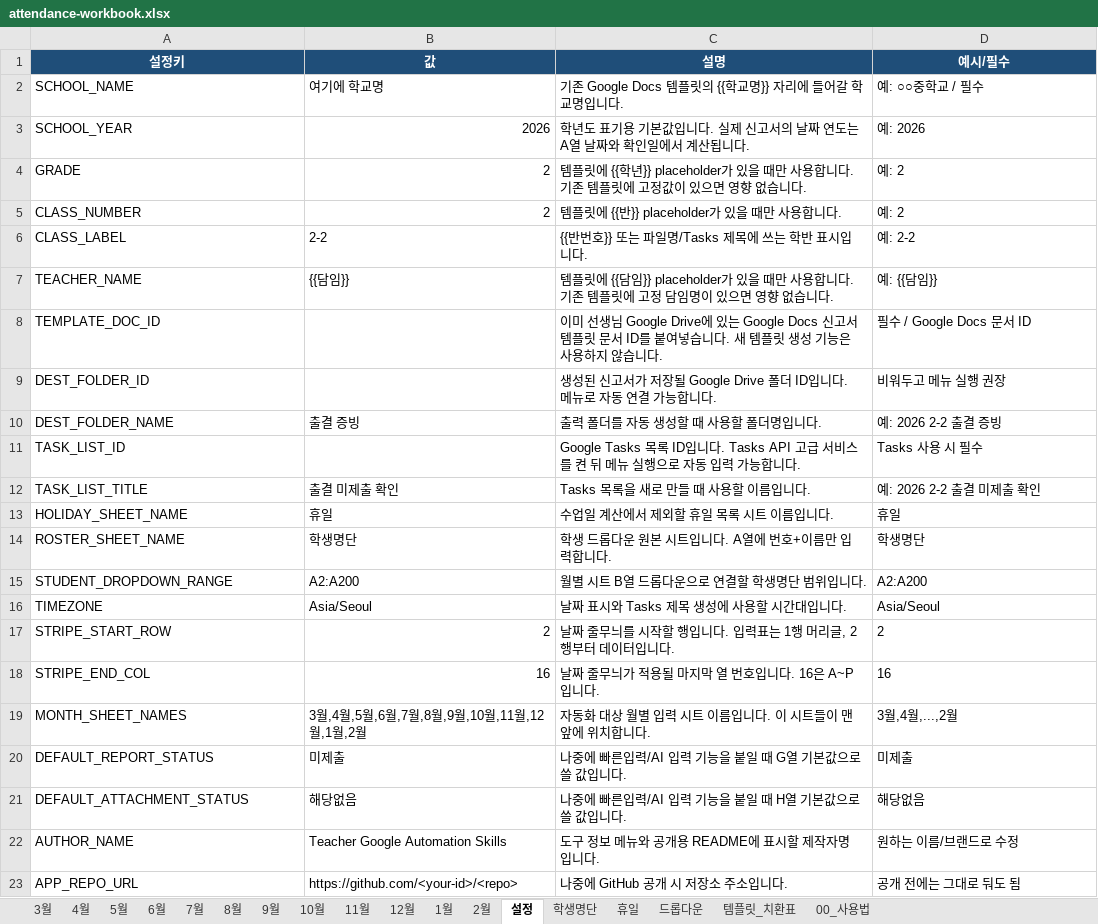
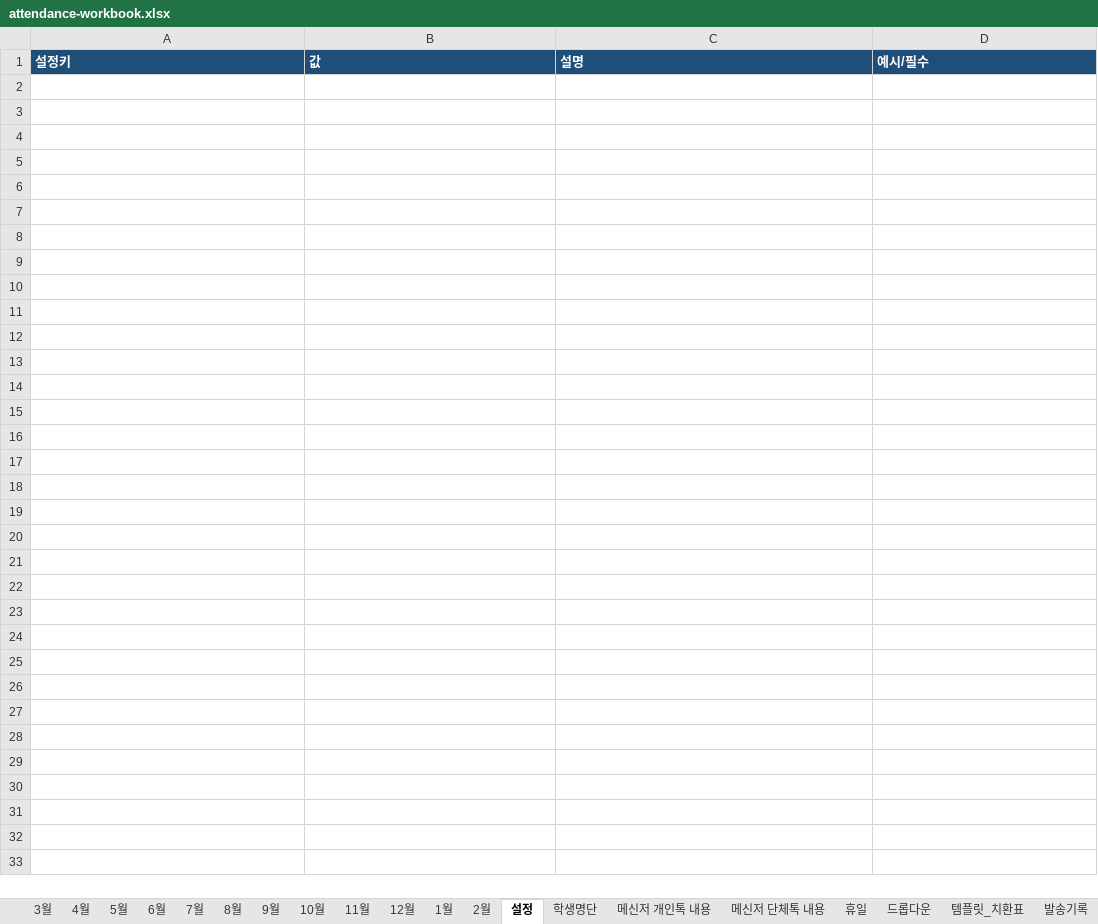
Before and after one commit to rheps/teacher-manager, an Excel workbook: skills/teacher-task-manager/assets/attendance-workbook.xlsx, sheet 설정, drawn as a sheet; values as stored, in another font and other column widths than the file's, no borders; the diff names each change by its address in the sheet, - before the commit and + after, or states it on an @@ line.

Commit message:
Release Teacher Manager 4.1 connection and attendance improvements

```diff
--- a/skills/teacher-task-manager/assets/attendance-workbook.xlsx (sheet 설정)
+++ b/skills/teacher-task-manager/assets/attendance-workbook.xlsx (sheet 설정)
+sheet tab: 메신저 개인톡 내용
+sheet tab: 메신저 단체톡 내용
+sheet tab: 발송기록
-A1:D1 alignment: center
+A1:D1 alignment: left
-row 2: SCHOOL_NAME | 여기에 학교명 | 기존 Google Docs 템플릿의 {{학교명}} 자리에 들어갈 학교명입니다. | 예: ○○중학교 / 필수
-row 3: SCHOOL_YEAR | 2026 | 학년도 표기용 기본값입니다. 실제 신고서의 날짜 연도는 A열 날짜와 확인일에서 계산됩니다. | 예: 2026
-row 4: GRADE | 2 | 템플릿에 {{학년}} placeholder가 있을 때만 사용합니다. 기존 템플릿에 고정값이 있으면 영향 없습니다. | 예: 2
-row 5: CLASS_NUMBER | 2 | 템플릿에 {{반}} placeholder가 있을 때만 사용합니다. | 예: 2
-row 6: CLASS_LABEL | 2-2 | {{반번호}} 또는 파일명/Tasks 제목에 쓰는 학반 표시입니다. | 예: 2-2
-row 7: TEACHER_NAME | {{담임}} | 템플릿에 {{담임}} placeholder가 있을 때만 사용합니다. 기존 템플릿에 고정 담임명이 있으면 영향 없습니다. | 예: {{담임}}
-row 8: TEMPLATE_DOC_ID |  | 이미 선생님 Google Drive에 있는 Google Docs 신고서 템플릿 문서 ID를 붙여넣습니다. 새 템플릿 생성 기능은 사용하지 않습니다. | 필수 / Google Docs 문서 ID
-row 9: DEST_FOLDER_ID |  | 생성된 신고서가 저장될 Google Drive 폴더 ID입니다. 메뉴로 자동 연결 가능합니다. | 비워두고 메뉴 실행 권장
-row 10: DEST_FOLDER_NAME | 출결 증빙 | 출력 폴더를 자동 생성할 때 사용할 폴더명입니다. | 예: 2026 2-2 출결 증빙
-row 11: TASK_LIST_ID |  | Google Tasks 목록 ID입니다. Tasks API 고급 서비스를 켠 뒤 메뉴 실행으로 자동 입력 가능합니다. | Tasks 사용 시 필수
-row 12: TASK_LIST_TITLE | 출결 미제출 확인 | Tasks 목록을 새로 만들 때 사용할 이름입니다. | 예: 2026 2-2 출결 미제출 확인
-row 13: HOLIDAY_SHEET_NAME | 휴일 | 수업일 계산에서 제외할 휴일 목록 시트 이름입니다. | 휴일
-row 14: ROSTER_SHEET_NAME | 학생명단 | 학생 드롭다운 원본 시트입니다. A열에 번호+이름만 입력합니다. | 학생명단
-row 15: STUDENT_DROPDOWN_RANGE | A2:A200 | 월별 시트 B열 드롭다운으로 연결할 학생명단 범위입니다. | A2:A200
-row 16: TIMEZONE | Asia/Seoul | 날짜 표시와 Tasks 제목 생성에 사용할 시간대입니다. | Asia/Seoul
-row 17: STRIPE_START_ROW | 2 | 날짜 줄무늬를 시작할 행입니다. 입력표는 1행 머리글, 2행부터 데이터입니다. | 2
-row 18: STRIPE_END_COL | 16 | 날짜 줄무늬가 적용될 마지막 열 번호입니다. 16은 A~P입니다. | 16
-row 19: MONTH_SHEET_NAMES | 3월,4월,5월,6월,7월,8월,9월,10월,11월,12월,1월,2월 | 자동화 대상 월별 입력 시트 이름입니다. 이 시트들이 맨 앞에 위치합니다. | 3월,4월,...,2월
-row 20: DEFAULT_REPORT_STATUS | 미제출 | 나중에 빠른입력/AI 입력 기능을 붙일 때 G열 기본값으로 쓸 값입니다. | 미제출
-row 21: DEFAULT_ATTACHMENT_STATUS | 해당없음 | 나중에 빠른입력/AI 입력 기능을 붙일 때 H열 기본값으로 쓸 값입니다. | 해당없음
-row 22: AUTHOR_NAME | Teacher Google Automation Skills | 도구 정보 메뉴와 공개용 README에 표시할 제작자명입니다. | 원하는 이름/브랜드로 수정
-row 23: APP_REPO_URL | https://github.com/<your-id>/<repo> | 나중에 GitHub 공개 시 저장소 주소입니다. | 공개 전에는 그대로 둬도 됨
```
Also changed, not shown: sheet 00_사용법, sheet 드롭다운, sheet 3월, sheet 4월, sheet 5월, sheet 6월, 11 more sheets, hidden cells, 27 other files.
